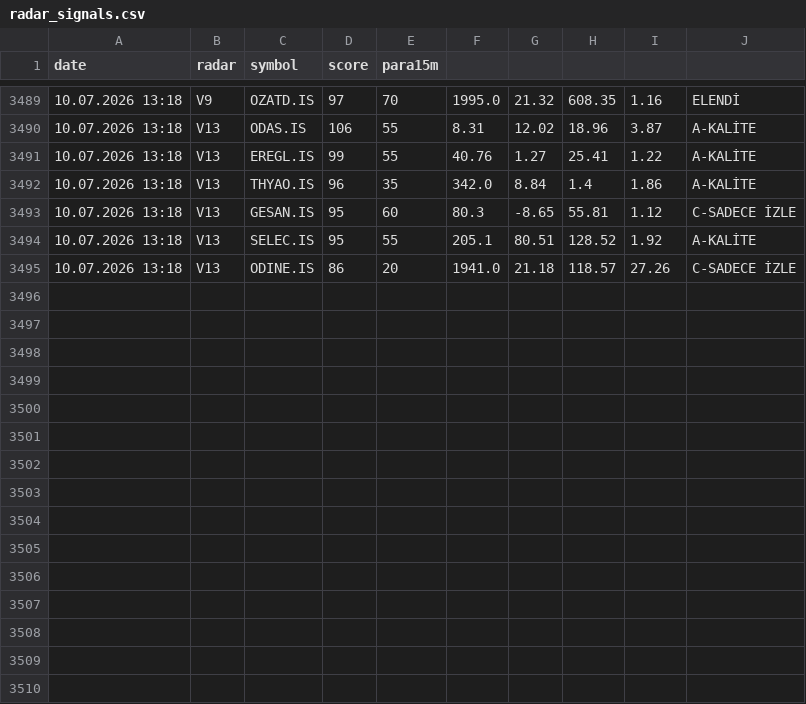
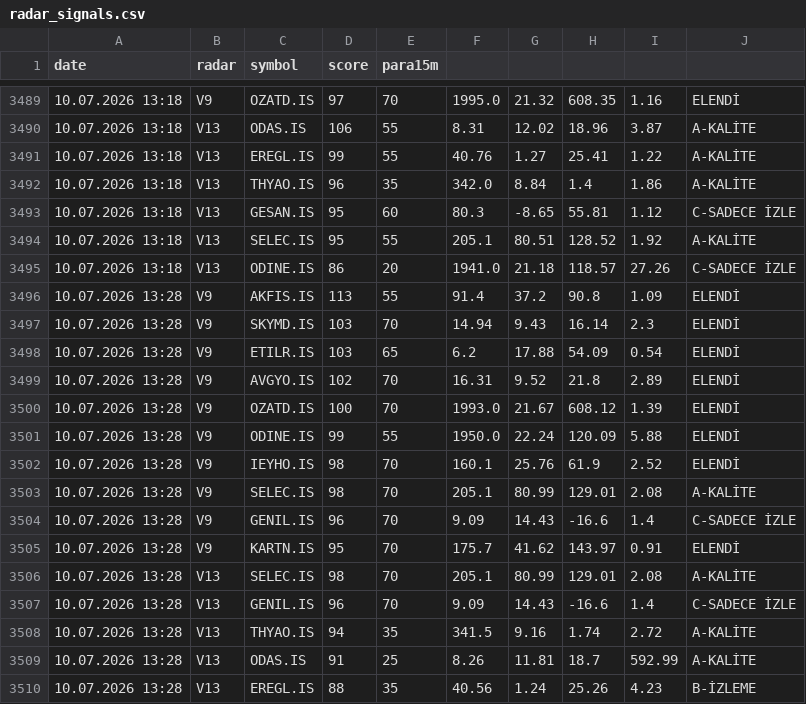
Before and after one commit to gokhan-bist-radar/gokhan-bist-radar, a CSV file: radar_signals.csv, drawn as a sheet; only a part is shown, gaps mark what is left out.

```diff
--- a/radar_signals.csv
+++ b/radar_signals.csv
@@ -3495 +3495,16 @@ date,radar,symbol,score,para15m
 10.07.2026 13:18,V13,ODINE.IS,86,20,1941.0,21.18,118.57,27.26,C-SADECE İZLE
+10.07.2026 13:28,V9,AKFIS.IS,113,55,91.4,37.2,90.8,1.09,ELENDİ
+10.07.2026 13:28,V9,SKYMD.IS,103,70,14.94,9.43,16.14,2.3,ELENDİ
+10.07.2026 13:28,V9,ETILR.IS,103,65,6.2,17.88,54.09,0.54,ELENDİ
+10.07.2026 13:28,V9,AVGYO.IS,102,70,16.31,9.52,21.8,2.89,ELENDİ
+10.07.2026 13:28,V9,OZATD.IS,100,70,1993.0,21.67,608.12,1.39,ELENDİ
+10.07.2026 13:28,V9,ODINE.IS,99,55,1950.0,22.24,120.09,5.88,ELENDİ
+10.07.2026 13:28,V9,IEYHO.IS,98,70,160.1,25.76,61.9,2.52,ELENDİ
+10.07.2026 13:28,V9,SELEC.IS,98,70,205.1,80.99,129.01,2.08,A-KALİTE
+10.07.2026 13:28,V9,GENIL.IS,96,70,9.09,14.43,-16.6,1.4,C-SADECE İZLE
+10.07.2026 13:28,V9,KARTN.IS,95,70,175.7,41.62,143.97,0.91,ELENDİ
+10.07.2026 13:28,V13,SELEC.IS,98,70,205.1,80.99,129.01,2.08,A-KALİTE
+10.07.2026 13:28,V13,GENIL.IS,96,70,9.09,14.43,-16.6,1.4,C-SADECE İZLE
+10.07.2026 13:28,V13,THYAO.IS,94,35,341.5,9.16,1.74,2.72,A-KALİTE
+10.07.2026 13:28,V13,ODAS.IS,91,25,8.26,11.81,18.7,592.99,A-KALİTE
+10.07.2026 13:28,V13,EREGL.IS,88,35,40.56,1.24,25.26,4.23,B-İZLEME
```
Also changed, not shown: radar_memory.csv, radar_performance.csv.
